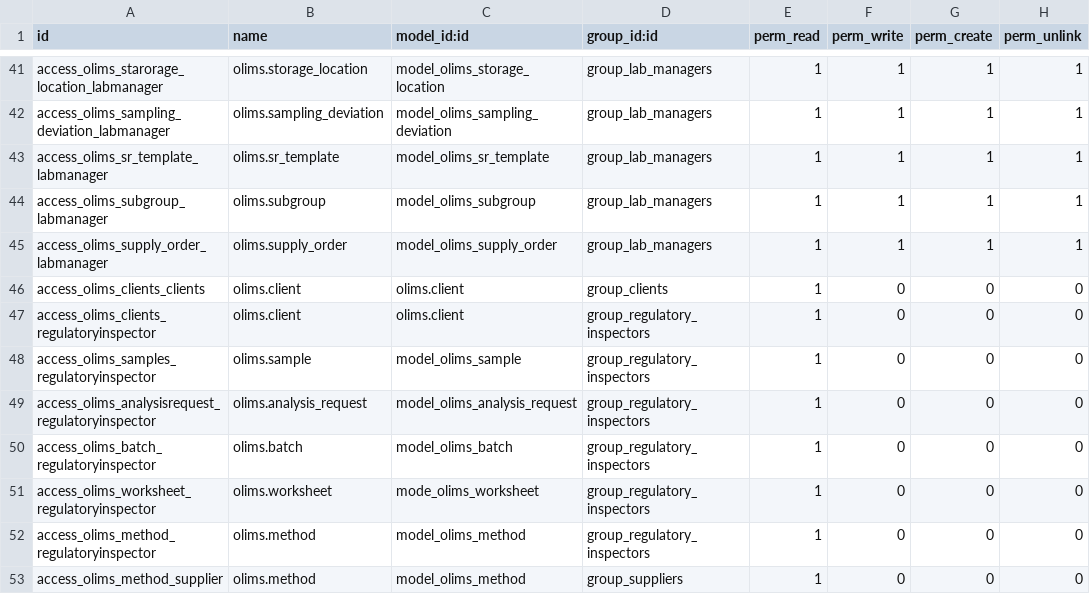
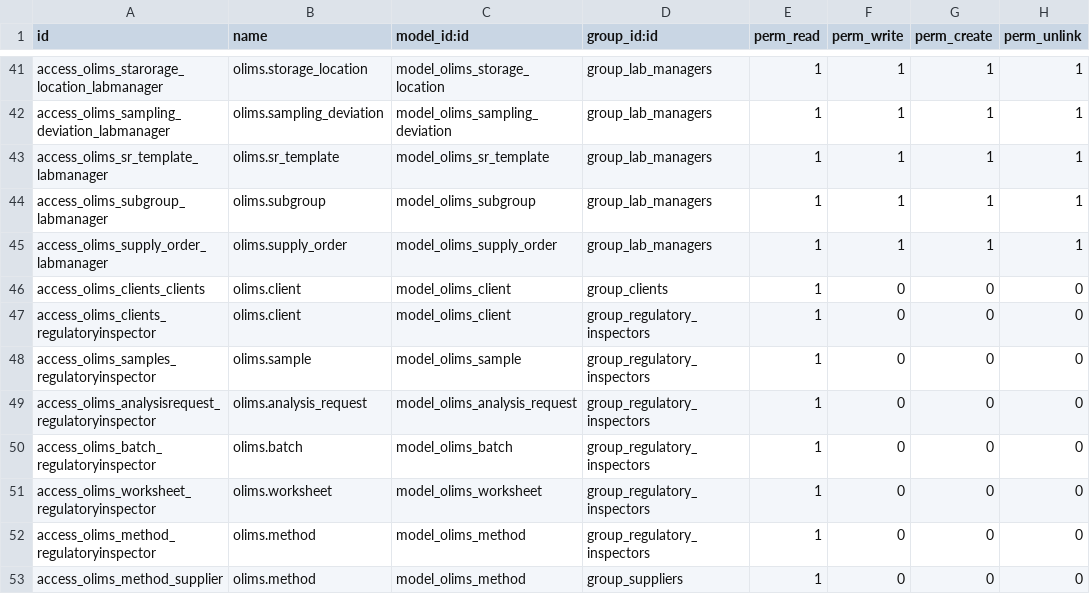
Before and after one commit to yasir1brahim/OLiMS, a CSV file: security/ir.model.access.csv, drawn as a sheet; only a part is shown, gaps mark what is left out.

Commit message:
correction in external ids.

```diff
--- a/security/ir.model.access.csv
+++ b/security/ir.model.access.csv
@@ -45,4 +45,4 @@ access_olims_subgroup_labmanager,olims.subgroup,model_olims_subgroup,group_lab_m
 access_olims_supply_order_labmanager,olims.supply_order,model_olims_supply_order,group_lab_managers,1,1,1,1
-access_olims_clients_clients,olims.client,olims.client,group_clients,1,0,0,0
-access_olims_clients_regulatoryinspector,olims.client,olims.client,group_regulatory_inspectors,1,0,0,0
+access_olims_clients_clients,olims.client,model_olims_client,group_clients,1,0,0,0
+access_olims_clients_regulatoryinspector,olims.client,model_olims_client,group_regulatory_inspectors,1,0,0,0
 access_olims_samples_regulatoryinspector,olims.sample,model_olims_sample,group_regulatory_inspectors,1,0,0,0
@@ -50,3 +50,3 @@ access_olims_analysisrequest_regulatoryinspector,olims.analysis_request,model_ol
 access_olims_batch_regulatoryinspector,olims.batch,model_olims_batch,group_regulatory_inspectors,1,0,0,0
-access_olims_worksheet_regulatoryinspector,olims.worksheet,mode_olims_worksheet,group_regulatory_inspectors,1,0,0,0
+access_olims_worksheet_regulatoryinspector,olims.worksheet,model_olims_worksheet,group_regulatory_inspectors,1,0,0,0
 access_olims_method_regulatoryinspector,olims.method,model_olims_method,group_regulatory_inspectors,1,0,0,0
```
